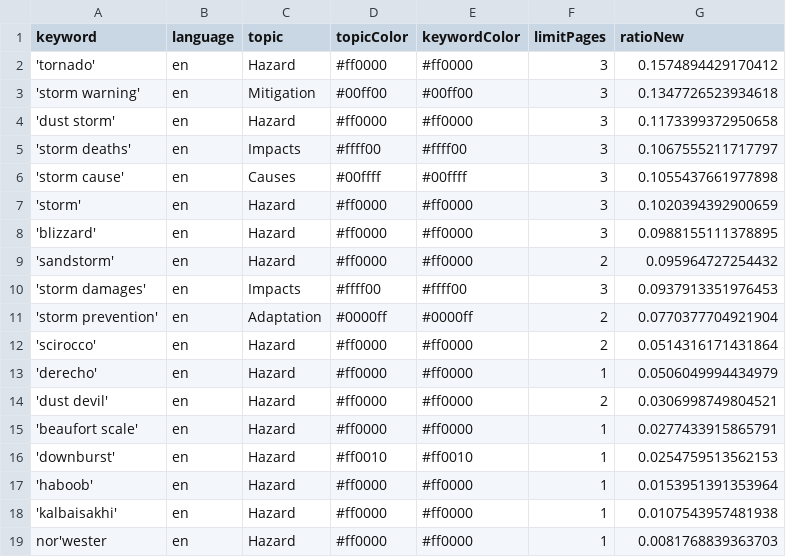
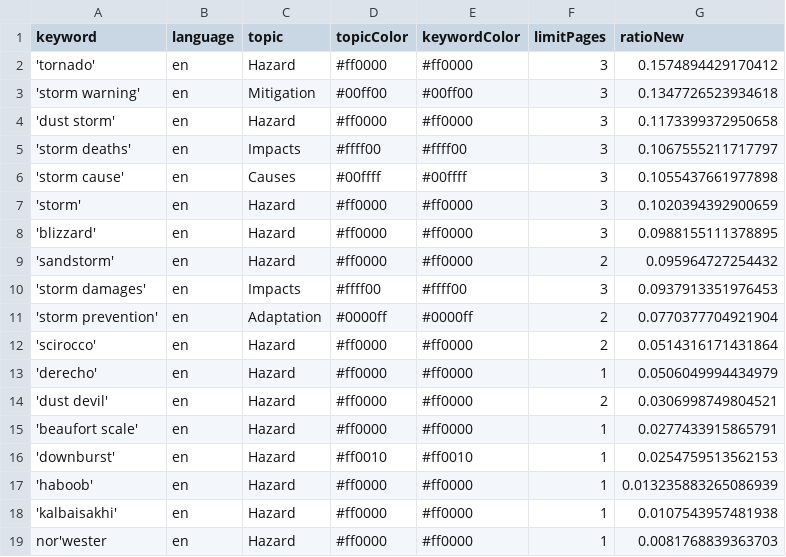
Before and after one commit to friedhumb-news/stormIsComing, a CSV file: keywords.csv, drawn as a sheet.

Commit message:
Commit from GitHub Actions (harvest:0.0)

```diff
--- a/keywords.csv
+++ b/keywords.csv
@@ -16,3 +16,3 @@ keyword,language,topic,topicColor,keywordColor,limitPages,ratioNew
 'downburst',en,Hazard,#ff0010,#ff0010,1,0.0254759513562153
-'haboob',en,Hazard,#ff0000,#ff0000,1,0.0153951391353964
+'haboob',en,Hazard,#ff0000,#ff0000,1,0.013235883265086939
 'kalbaisakhi',en,Hazard,#ff0000,#ff0000,1,0.0107543957481938
```
